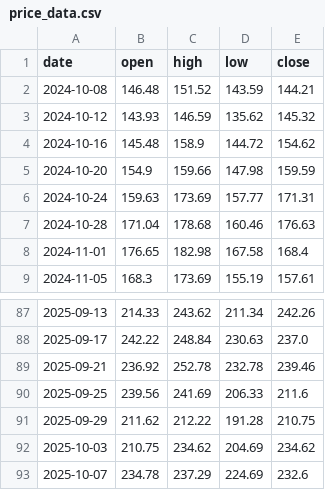
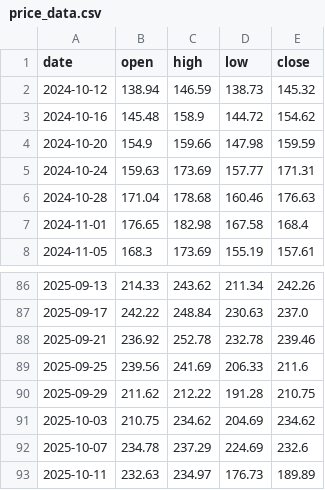
Before and after one commit to brisklm/basic-coin-prediction-node, a CSV file: data/price_data.csv, drawn as a sheet; only a part is shown, gaps mark what is left out.

```diff
--- a/data/price_data.csv
+++ b/data/price_data.csv
@@ -1,4 +1,3 @@
 date,open,high,low,close
-2024-10-08,146.48,151.52,143.59,144.21
-2024-10-12,143.93,146.59,135.62,145.32
+2024-10-12,138.94,146.59,138.73,145.32
 2024-10-16,145.48,158.9,144.72,154.62
@@ -93 +92,2 @@ date,open,high,low,close
 2025-10-07,234.78,237.29,224.69,232.6
+2025-10-11,232.63,234.97,176.73,189.89
```
